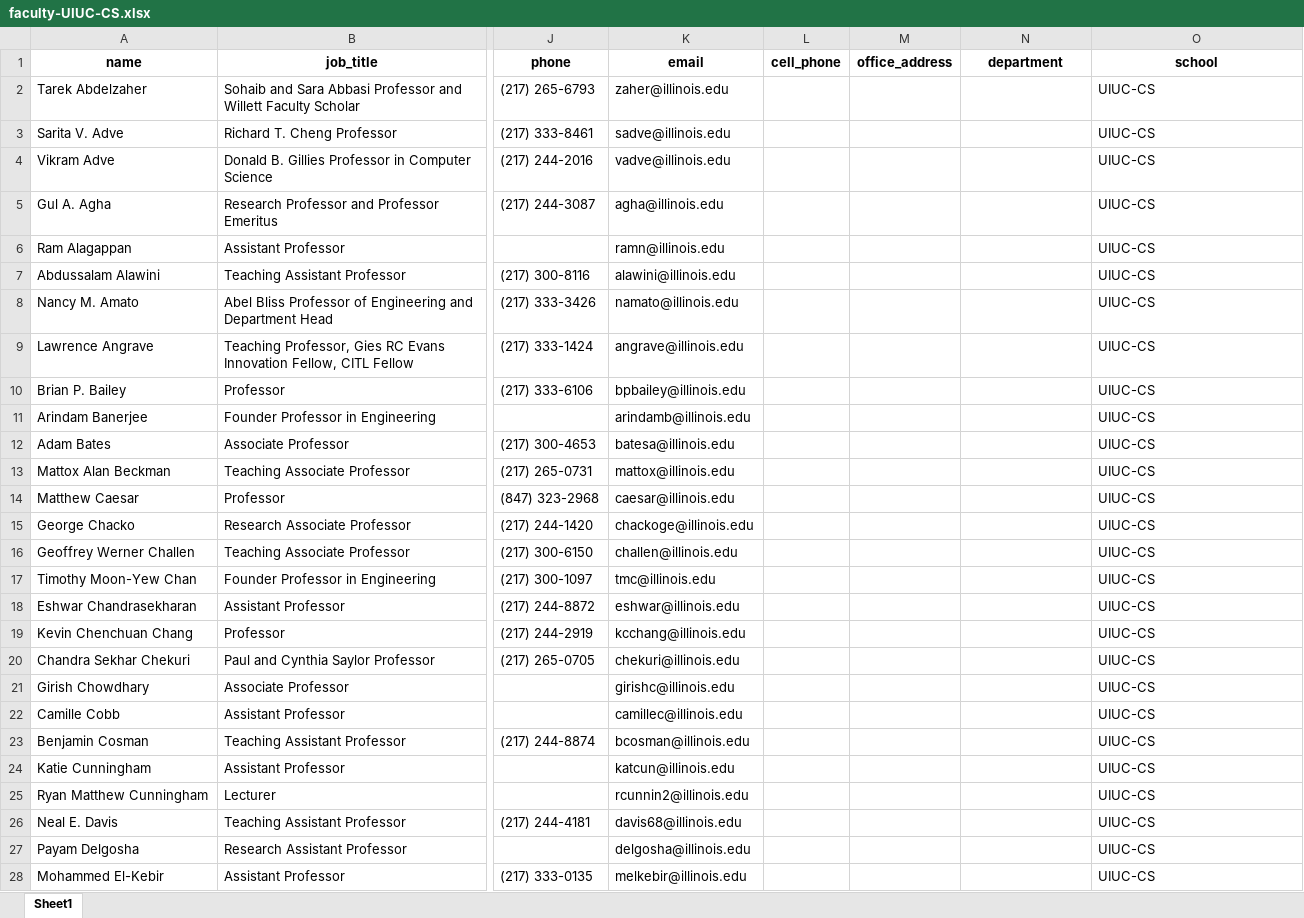
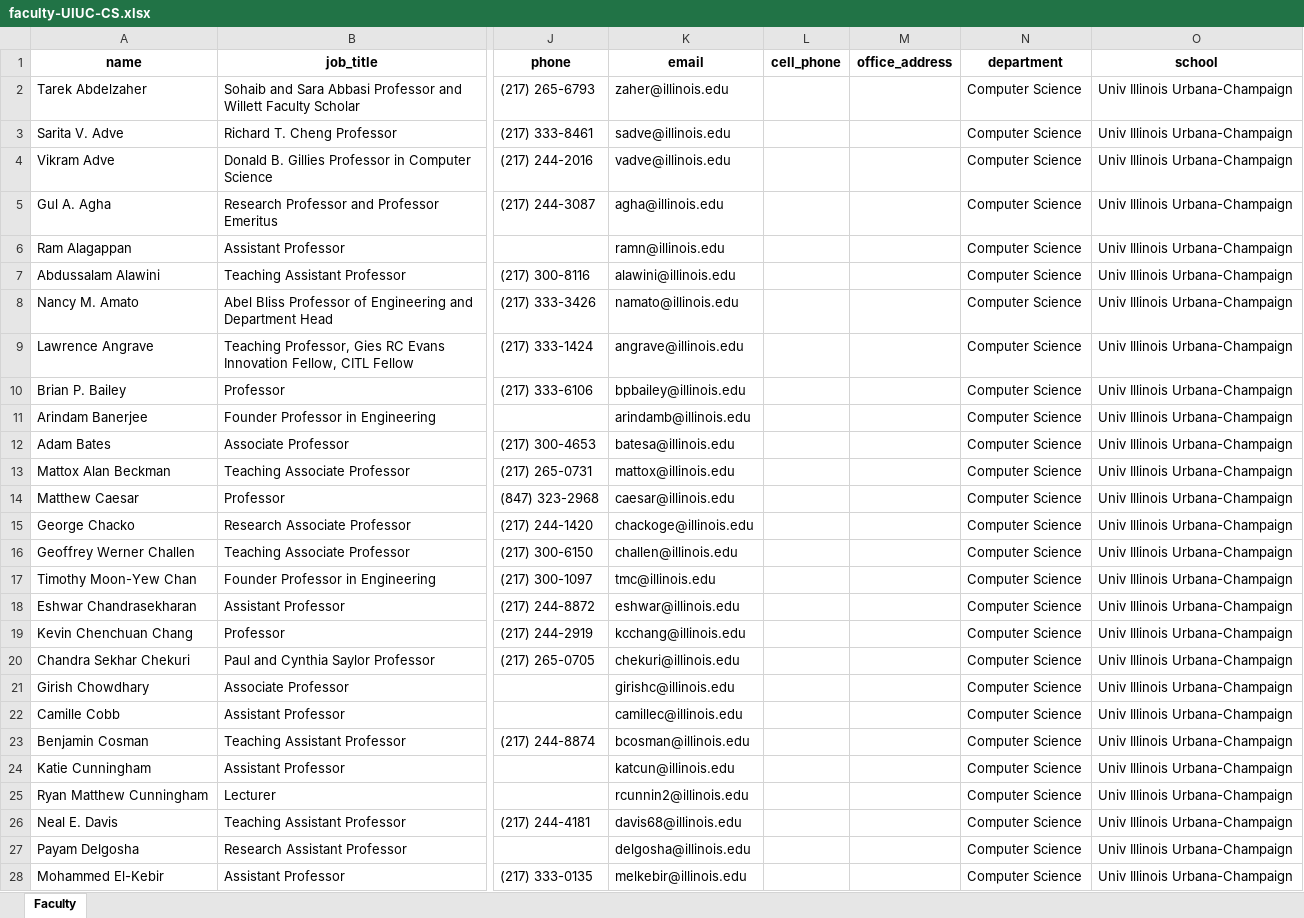
Before and after one commit to wgong/py4kids, an Excel workbook: lesson-11-scrapy/scrap-cs-faculty/faculty-UIUC-CS.xlsx, sheet Faculty, drawn as a sheet; only a part is shown, gaps mark what is left out; values as stored, in another font and other column widths than the file's, no borders; the diff covers the shown part only; the diff names each change by its address in the sheet, - before the commit and + after, or states it on an @@ line.

```diff
--- a/lesson-11-scrapy/scrap-cs-faculty/faculty-UIUC-CS.xlsx (sheet Faculty)
+++ b/lesson-11-scrapy/scrap-cs-faculty/faculty-UIUC-CS.xlsx (sheet Faculty)
-sheet tab: Sheet1
+sheet tab: Faculty
-N2:N28 (department): (empty)
+N2:N28 (department): Computer Science
-O2:O28 (school): UIUC-CS
+O2:O28 (school): Univ Illinois Urbana-Champaign
```
Also changed, not shown: 188 edited cells elsewhere in this sheet, lesson-11-scrapy/scrap-cs-faculty/faculty-CMU-CS.xlsx, lesson-11-scrapy/scrap-cs-faculty/faculty-Cornell-CS.xlsx, 11 other files.
